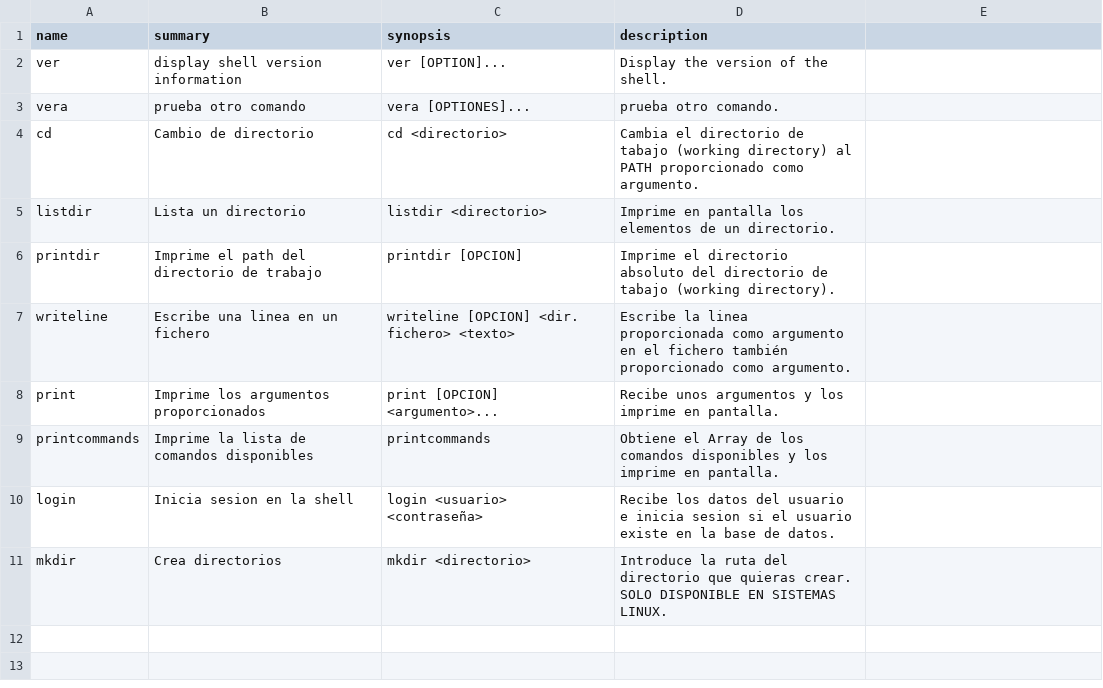
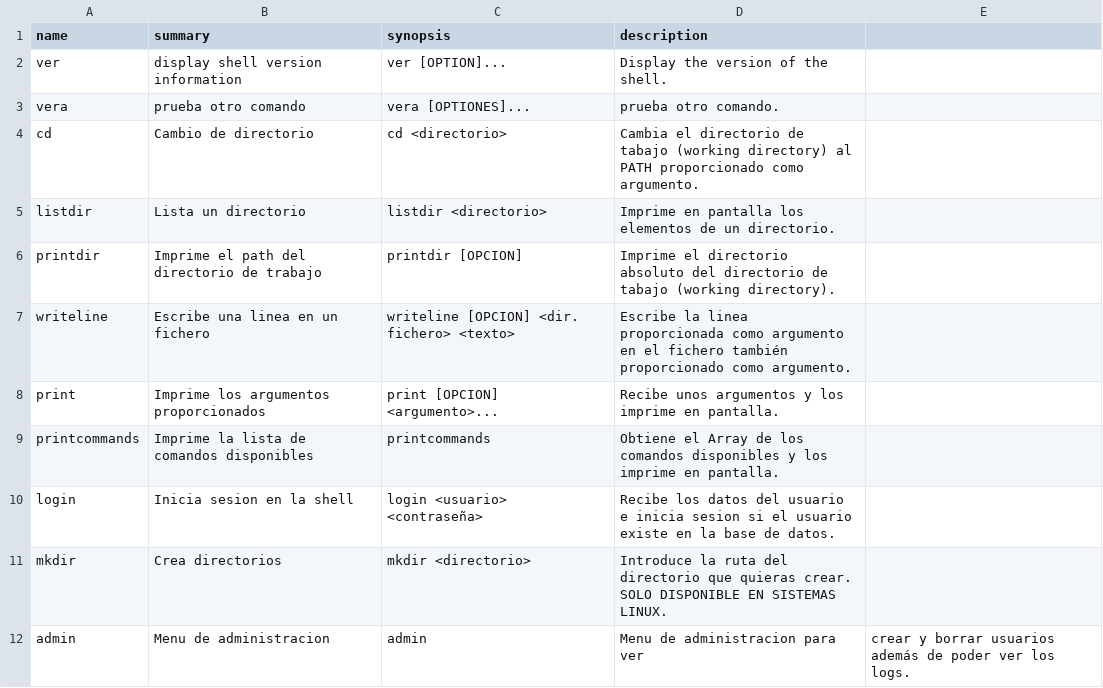
Before and after one commit to Sergitxin22/proyecto-prog-4, a CSV file: resources/csv/commands.csv, drawn as a sheet; the diff names each change by its address in the sheet, - before the commit and + after, or states it on an @@ line.

Commit message:
Adds admin command test and input validation
Implements input validation in the `addUsers` function to prevent empty usernames.

Adds logging of commands executed by anonymous users and includes a test for `mkdir` command.

```diff
--- a/resources/csv/commands.csv
+++ b/resources/csv/commands.csv
+row 12: admin | Menu de administracion | admin | Menu de administracion para ver | crear y borrar usuarios además de poder ver los logs.
```
Also changed, not shown: 3 other files.
